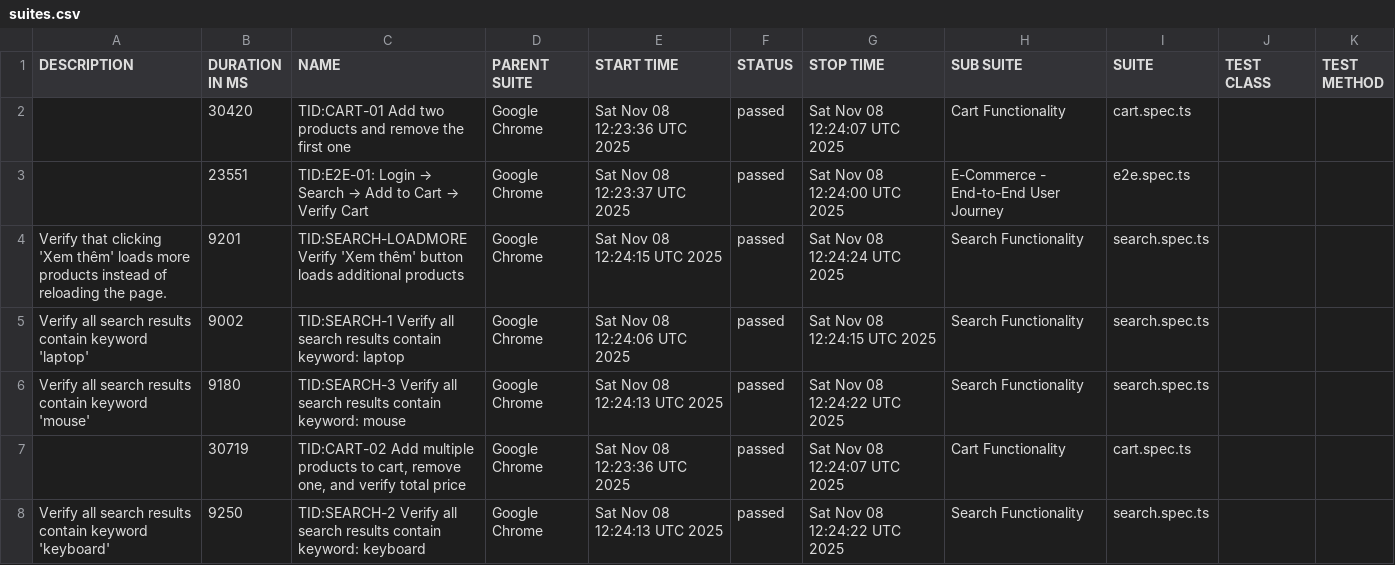
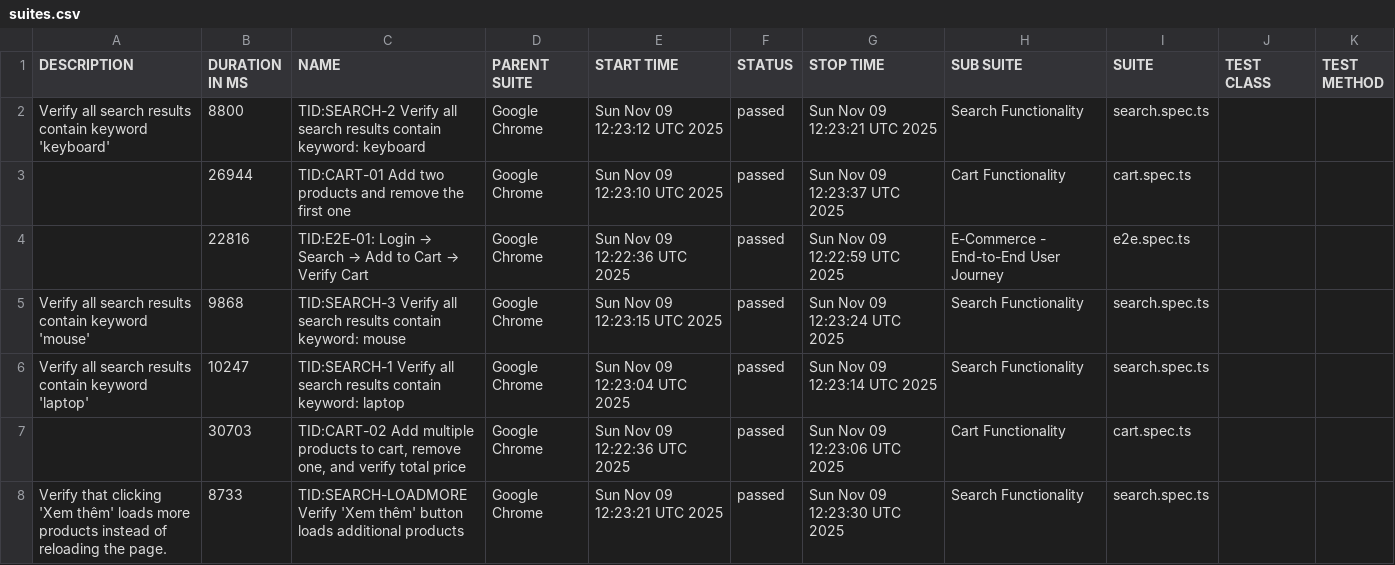
Before and after one commit to backquang127/tncstore-automation, a CSV file: data/suites.csv, drawn as a sheet.

```diff
--- a/data/suites.csv
+++ b/data/suites.csv
@@ -1,8 +1,8 @@
 "DESCRIPTION","DURATION IN MS","NAME","PARENT SUITE","START TIME","STATUS","STOP TIME","SUB SUITE","SUITE","TEST CLASS","TEST METHOD"
-"","30420","TID:CART-01 Add two products and remove the first one","Google Chrome","Sat Nov 08 12:23:36 UTC 2025","passed","Sat Nov 08 12:24:07 UTC 2025","Cart Functionality","cart.spec.ts","",""
-"","23551","TID:E2E-01: Login → Search → Add to Cart → Verify Cart","Google Chrome","Sat Nov 08 12:23:37 UTC 2025","passed","Sat Nov 08 12:24:00 UTC 2025","E-Commerce - End-to-End User Journey","e2e.spec.ts","",""
-"Verify that clicking 'Xem thêm' loads more products instead of reloading the page.","9201","TID:SEARCH-LOADMORE Verify 'Xem thêm' button loads additional products","Google Chrome","Sat Nov 08 12:24:15 UTC 2025","passed","Sat Nov 08 12:24:24 UTC 2025","Search Functionality","search.spec.ts","",""
-"Verify all search results contain keyword 'laptop'","9002","TID:SEARCH-1 Verify all search results contain keyword: laptop","Google Chrome","Sat Nov 08 12:24:06 UTC 2025","passed","Sat Nov 08 12:24:15 UTC 2025","Search Functionality","search.spec.ts","",""
-"Verify all search results contain keyword 'mouse'","9180","TID:SEARCH-3 Verify all search results contain keyword: mouse","Google Chrome","Sat Nov 08 12:24:13 UTC 2025","passed","Sat Nov 08 12:24:22 UTC 2025","Search Functionality","search.spec.ts","",""
-"","30719","TID:CART-02 Add multiple products to cart, remove one, and verify total price","Google Chrome","Sat Nov 08 12:23:36 UTC 2025","passed","Sat Nov 08 12:24:07 UTC 2025","Cart Functionality","cart.spec.ts","",""
-"Verify all search results contain keyword 'keyboard'","9250","TID:SEARCH-2 Verify all search results contain keyword: keyboard","Google Chrome","Sat Nov 08 12:24:13 UTC 2025","passed","Sat Nov 08 12:24:22 UTC 2025","Search Functionality","search.spec.ts","",""
+"Verify all search results contain keyword 'keyboard'","8800","TID:SEARCH-2 Verify all search results contain keyword: keyboard","Google Chrome","Sun Nov 09 12:23:12 UTC 2025","passed","Sun Nov 09 12:23:21 UTC 2025","Search Functionality","search.spec.ts","",""
+"","26944","TID:CART-01 Add two products and remove the first one","Google Chrome","Sun Nov 09 12:23:10 UTC 2025","passed","Sun Nov 09 12:23:37 UTC 2025","Cart Functionality","cart.spec.ts","",""
+"","22816","TID:E2E-01: Login → Search → Add to Cart → Verify Cart","Google Chrome","Sun Nov 09 12:22:36 UTC 2025","passed","Sun Nov 09 12:22:59 UTC 2025","E-Commerce - End-to-End User Journey","e2e.spec.ts","",""
+"Verify all search results contain keyword 'mouse'","9868","TID:SEARCH-3 Verify all search results contain keyword: mouse","Google Chrome","Sun Nov 09 12:23:15 UTC 2025","passed","Sun Nov 09 12:23:24 UTC 2025","Search Functionality","search.spec.ts","",""
+"Verify all search results contain keyword 'laptop'","10247","TID:SEARCH-1 Verify all search results contain keyword: laptop","Google Chrome","Sun Nov 09 12:23:04 UTC 2025","passed","Sun Nov 09 12:23:14 UTC 2025","Search Functionality","search.spec.ts","",""
+"","30703","TID:CART-02 Add multiple products to cart, remove one, and verify total price","Google Chrome","Sun Nov 09 12:22:36 UTC 2025","passed","Sun Nov 09 12:23:06 UTC 2025","Cart Functionality","cart.spec.ts","",""
+"Verify that clicking 'Xem thêm' loads more products instead of reloading the page.","8733","TID:SEARCH-LOADMORE Verify 'Xem thêm' button loads additional products","Google Chrome","Sun Nov 09 12:23:21 UTC 2025","passed","Sun Nov 09 12:23:30 UTC 2025","Search Functionality","search.spec.ts","",""
```
Also changed, not shown: 41 other files.
